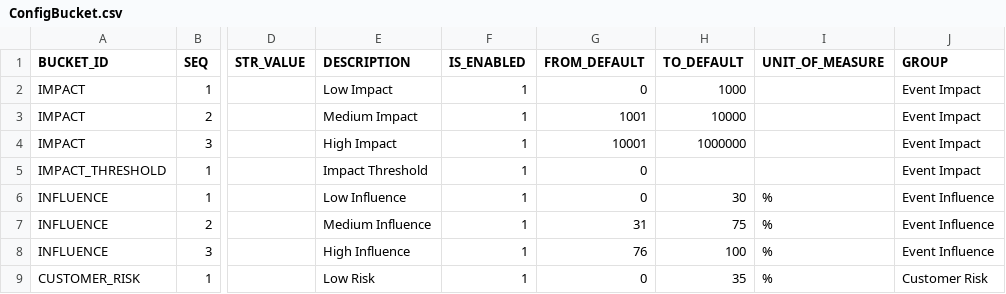
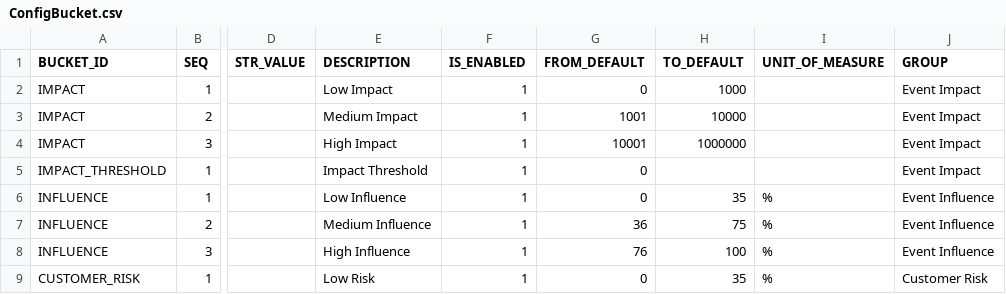
Before and after one commit to alexhonki/osr_edw_lti, a CSV file: core_db/src/data/AdminData/ConfigBucket.csv, drawn as a sheet; only a part is shown, gaps mark what is left out; the diff names each change by its address in the sheet, - before the commit and + after, or states it on an @@ line.

Commit message:
lower range of influence

```diff
--- a/core_db/src/data/AdminData/ConfigBucket.csv
+++ b/core_db/src/data/AdminData/ConfigBucket.csv
-H6 (TO_DEFAULT): 30
+H6 (TO_DEFAULT): 35
-G7 (FROM_DEFAULT): 31
+G7 (FROM_DEFAULT): 36
```
